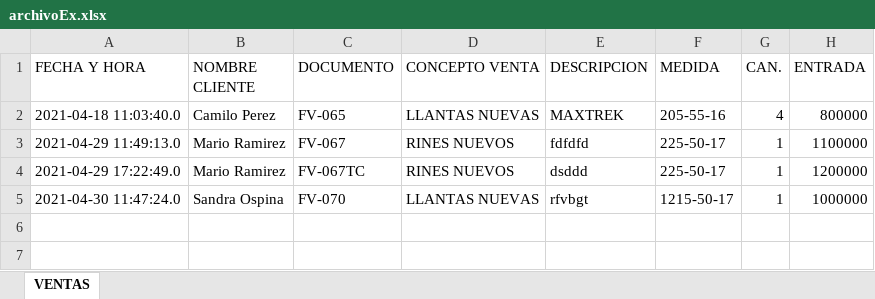
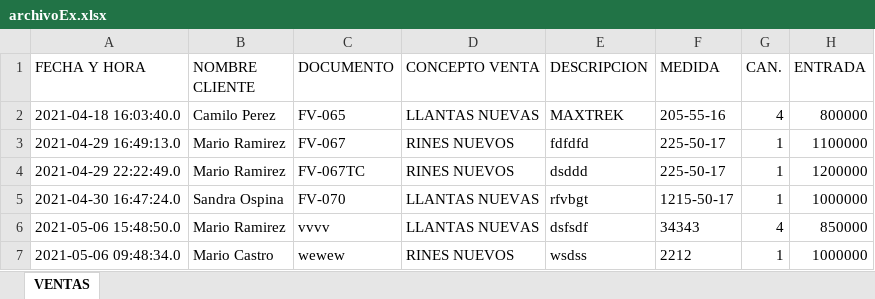
Before and after one commit to alejandro6544/taller, an Excel workbook: archivoEx.xlsx, sheet VENTAS, drawn as a sheet; values as stored, in another font and other column widths than the file's, no borders; the diff names each change by its address in the sheet, - before the commit and + after, or states it on an @@ line.

Commit message:
interfaz
Se modifica la interfaz del menú, se agregan más opciones, se incluye la búsqueda de ventas. En la interfaz de ventas al guardar el archivo de excel se agrega un filechooser.

```diff
--- a/archivoEx.xlsx (sheet VENTAS)
+++ b/archivoEx.xlsx (sheet VENTAS)
-A2 (FECHA Y HORA): 2021-04-18 11:03:40.0
+A2 (FECHA Y HORA): 2021-04-18 16:03:40.0
-A3 (FECHA Y HORA): 2021-04-29 11:49:13.0
+A3 (FECHA Y HORA): 2021-04-29 16:49:13.0
-A4 (FECHA Y HORA): 2021-04-29 17:22:49.0
+A4 (FECHA Y HORA): 2021-04-29 22:22:49.0
-A5 (FECHA Y HORA): 2021-04-30 11:47:24.0
+A5 (FECHA Y HORA): 2021-04-30 16:47:24.0
+row 6: 2021-05-06 15:48:50.0 | Mario Ramirez | vvvv | LLANTAS NUEVAS | dsfsdf | 34343 | 4 | 850000
+row 7: 2021-05-06 09:48:34.0 | Mario Castro | wewew | RINES NUEVOS | wsdss | 2212 | 1 | 1000000
```
Also changed, not shown: 15 other files.
